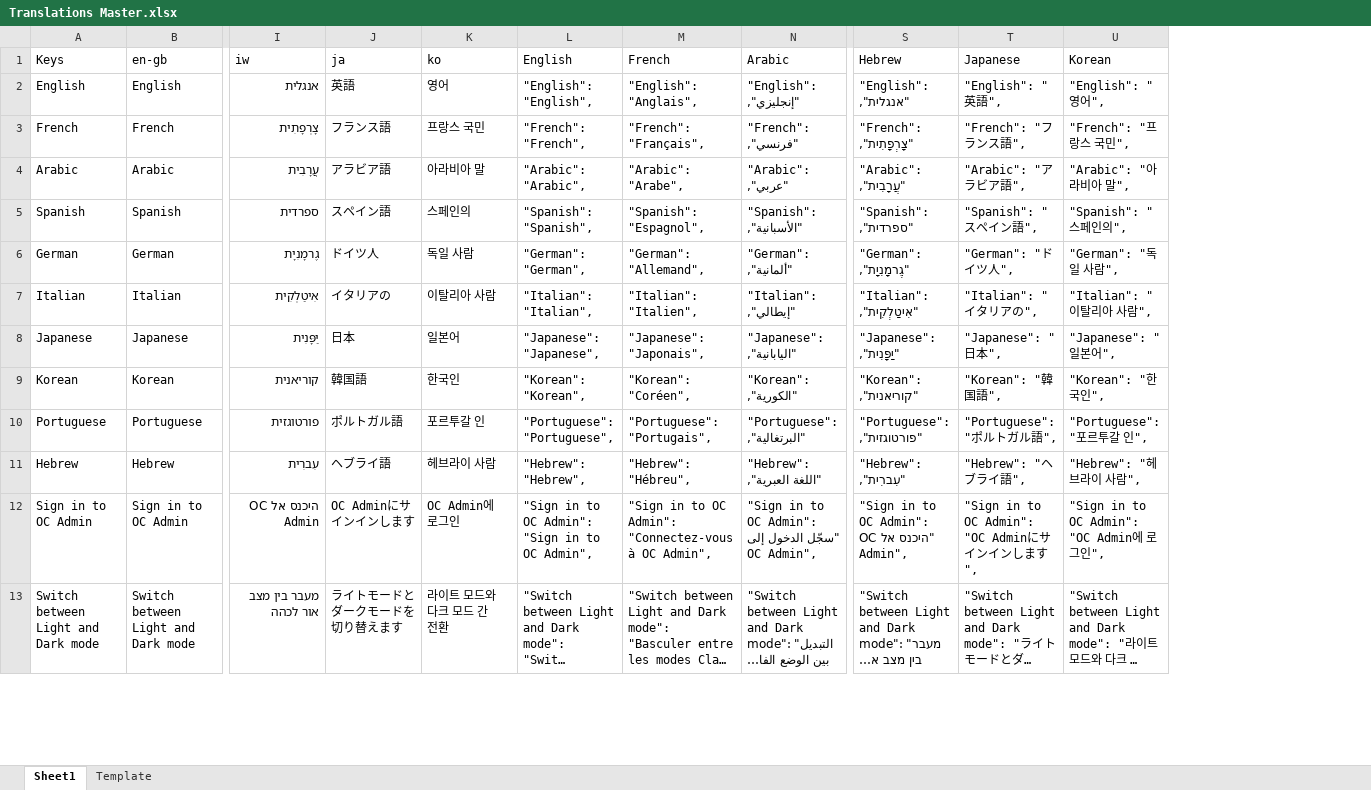
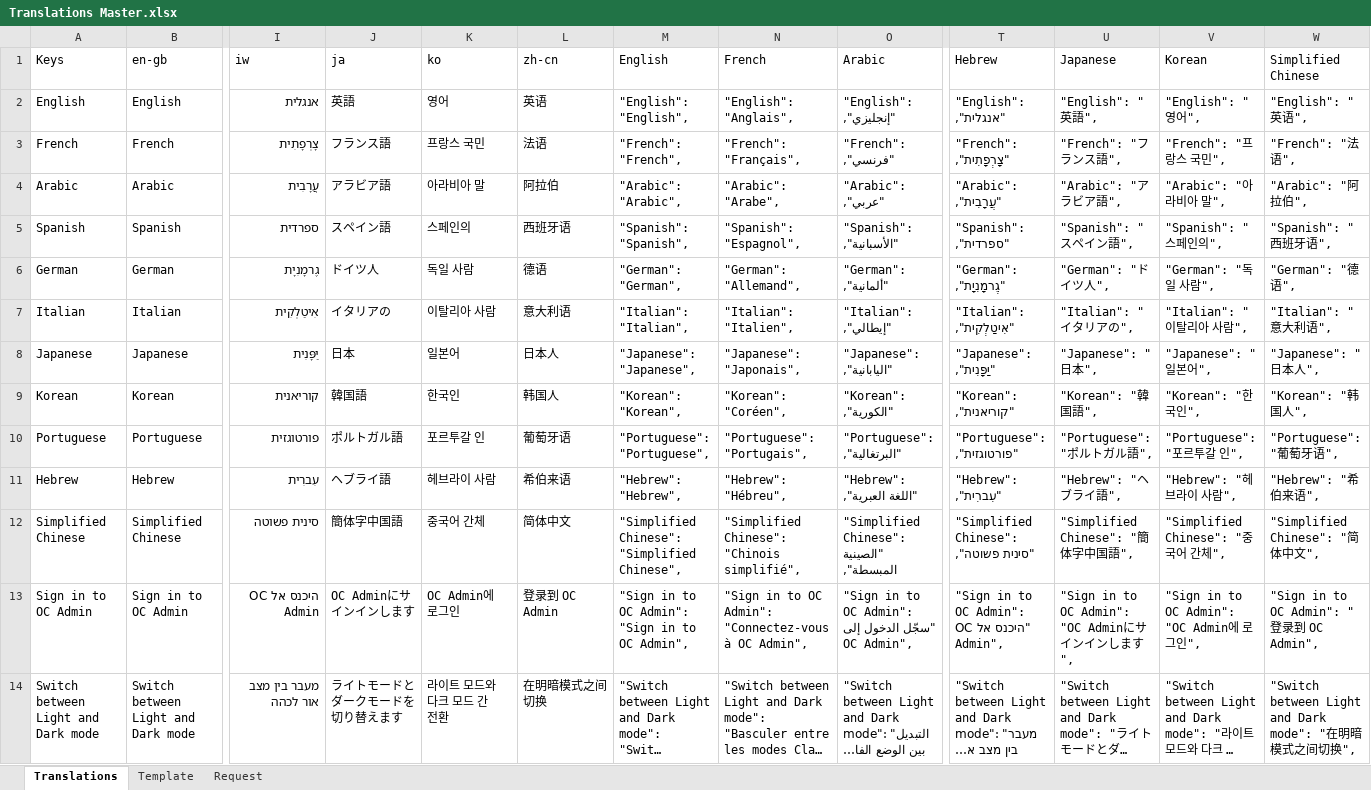
Before and after one commit to logrhythm/EZ-Cloud, an Excel workbook: frontend/src/i18n/Translations Master.xlsx, sheet Translations, drawn as a sheet; only a part is shown, gaps mark what is left out; long unchanged cells end in …; values as stored, in another font and other column widths than the file's, no borders; table styles not drawn; rows hold the shown columns only; the diff names each change by its address in the sheet, - before the commit and + after, or states it on an @@ line.

Commit message:
Frontend - i18n - Update Master - Add Simplified Chinese

```diff
--- a/frontend/src/i18n/Translations Master.xlsx (sheet Translations)
+++ b/frontend/src/i18n/Translations Master.xlsx (sheet Translations)
-sheet tab: Sheet1
+sheet tab: Translations
+sheet tab: Request
+column L (zh-cn), rows 2-11: 英语 | 法语 | 阿拉伯 | 西班牙语 | 德语 | 意大利语 | 日本人 | 韩国人 | 葡萄牙语 | 希伯来语; rows 13-14: 登录到 OC Admin | 在明暗模式之间切换
+column W (Simplified Chinese), rows 2-11: "English": "英语", | "French": "法语", | "Arabic": "阿拉伯", | "Spanish": "西班牙语", | "German": "德语", | "Italian": "意大利语", | "Japanese": "日本人", | "Korean": "韩国人", | "Portuguese": "葡萄牙语", | "Hebrew": "希伯来语",; rows 13-14: "Sign in to OC Admin": "登录到 OC Admin", | "Switch between Light and Dark mode": "在明暗模式之间切换",
+row 12: Simplified Chinese | Simplified Chinese | סינית פשוטה | 簡体字中国語 | 중국어 간체 | 简体中文 | "Simplified Chinese": "Simplified Chinese", | "Simplified Chinese": "Chinois simplifié", | "Simplified Chinese": "الصينية المبسطة", | "Simplified Chinese": "סינית פשוטה", | "Simplified Chinese": "簡体字中国語", | "Simplified Chinese": "중국어 간체", | "Simplified Chinese": "简体中文",
```
